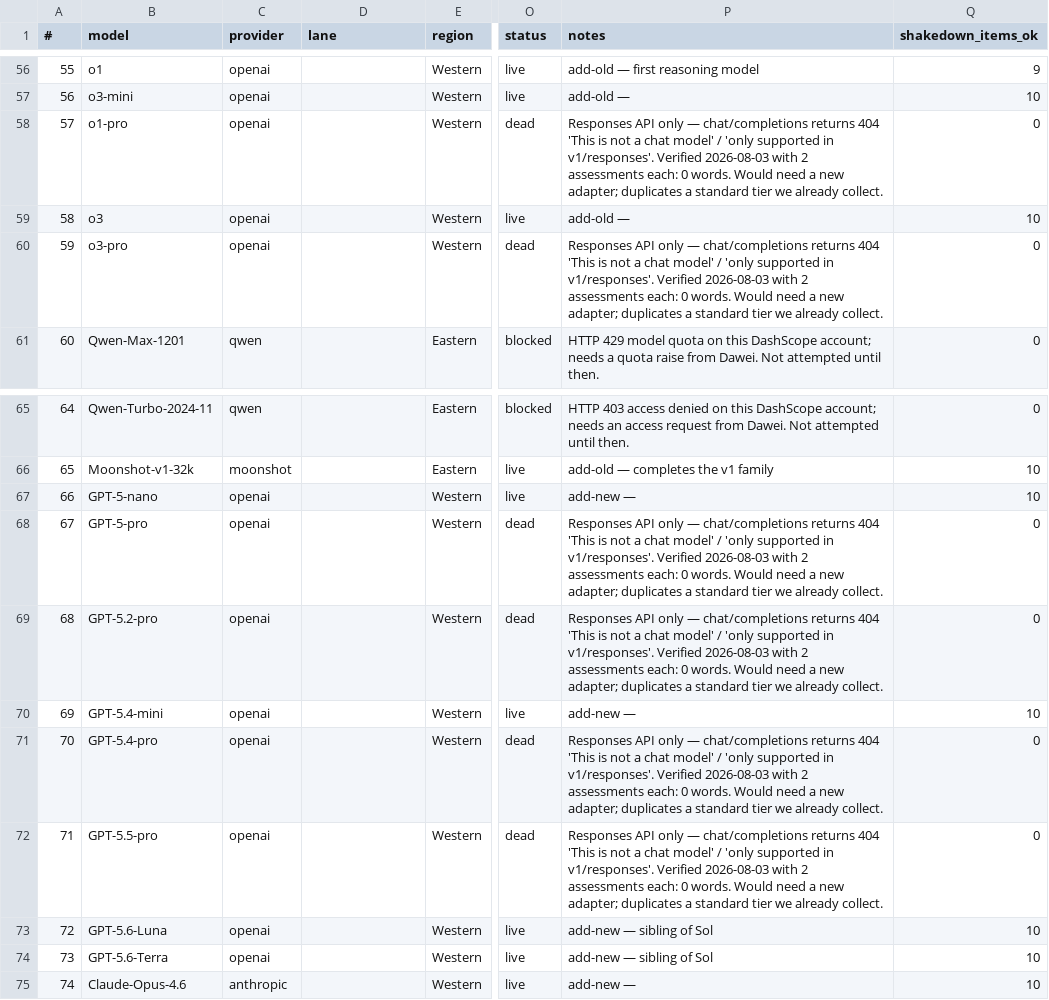
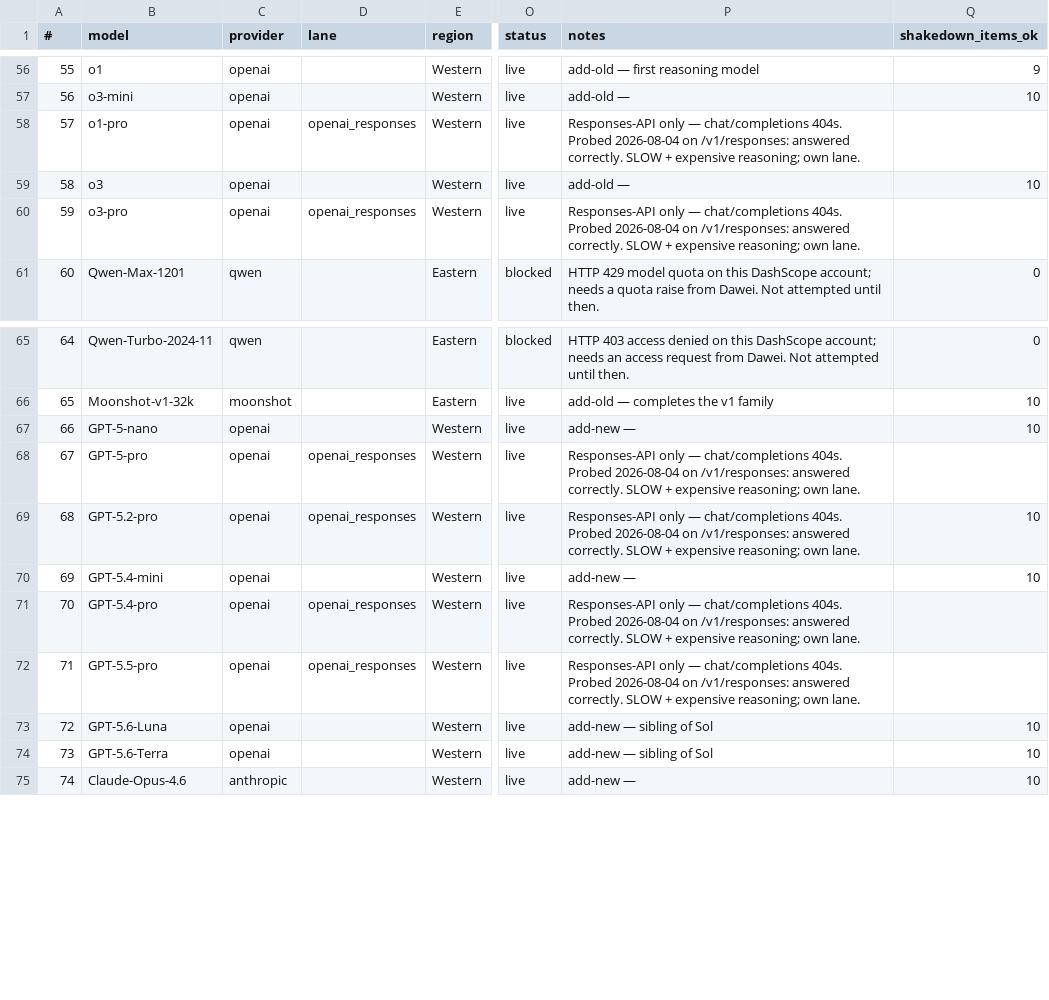
Before and after one commit to dtzx00/Automated-Intelligence-Tests, a CSV file: machine_data/models.csv, drawn as a sheet; only a part is shown, gaps mark what is left out; the diff names each change by its address in the sheet, - before the commit and + after, or states it on an @@ line.

Commit message:
The six pro models are not dead — they need /v1/responses, so give them an adapter
I called them dead yesterday on the strength of a 404 from chat/completions. That was wrong: the
404 says which endpoint to use, and I did not go try it. All six answer on /v1/responses with the
same prompt, verified 2026-08-04:

  o1-pro 42s 'organ' | o3-pro 59s 'harpsichord' | GPT-5-pro 161s 'instrument'
  GPT-5.2-pro 6s | GPT-5.4-pro 12s | GPT-5.5-pro 28s — all 'instrument'

Full assessment through the collector (GPT-5.2-pro, 10 items in parallel): 10/10 words in 62s,
temperature 1.0 accepted, reasoning summaries captured on 9 of 10 items.

WHAT CHANGED
- _openai_responses adapter: same single user turn, different envelope, so the condition is
  unchanged. Maps the Responses shapes onto our row: output[].message content -> text,
  output[].reasoning summary -> reasoning_text, status(+incomplete_details) -> finish_reason,
  input/output/total_tokens -> the token columns.
- reasoning.summary='auto' is a CAPTURE knob, not an effort knob — it summarises thinking the model
  does anyway, and without it the reasoning item comes back empty. Retries once without it if the
  account is not verified for summaries, rather than losing the answer.
- New lane openai_responses on the same key and account as openai. Separate lane so six slow
  expensive models get their own file and concurrency pool instead of clogging the 33-model chat
  lane. Explicit (0,2) temperature range — the implicit default was already right, which is exactly
  how a wrong default would have hidden.
- Registry: six rows back to live, lane openai_responses. Lineup 69 -> 75.
- README documents a three-pass run: fast 61, pro six, slow eight.

COST IS THE REAL DECISION, NOT THE ENDPOINT. At n=100 that tier runs order $700-1,700 with over
half of it o1-pro alone ($150/$600 per 1M, and its reasoning length varied 5x across two draws).
Batch API halves every one of these if 24h turnaround is acceptable. Table in MODEL_LINEUP.md.

```diff
--- a/machine_data/models.csv
+++ b/machine_data/models.csv
-D58 (lane): (empty)
+D58 (lane): openai_responses
-O58 (status): dead
+O58 (status): live
-P58 (notes): Responses API only — chat/completions returns 404 'This is not a chat model' / 'only supported in v1/responses'. Verified 2026-08-03 with 2 assessments each: 0 words. Would need a new adapter; duplicates a standard tier we already collect.
+P58 (notes): Responses-API only — chat/completions 404s. Probed 2026-08-04 on /v1/responses: answered correctly. SLOW + expensive reasoning; own lane.
-Q58 (shakedown_items_ok): 0
+Q58 (shakedown_items_ok): (empty)
-D60 (lane): (empty)
+D60 (lane): openai_responses
-O60 (status): dead
+O60 (status): live
-P60 (notes): Responses API only — chat/completions returns 404 'This is not a chat model' / 'only supported in v1/responses'. Verified 2026-08-03 with 2 assessments each: 0 words. Would need a new adapter; duplicates a standard tier we already collect.
+P60 (notes): Responses-API only — chat/completions 404s. Probed 2026-08-04 on /v1/responses: answered correctly. SLOW + expensive reasoning; own lane.
-Q60 (shakedown_items_ok): 0
+Q60 (shakedown_items_ok): (empty)
-D68:D69 (lane): (empty)
+D68:D69 (lane): openai_responses
-O68:O69 (status): dead
+O68:O69 (status): live
-P68:P69 (notes): Responses API only — chat/completions returns 404 'This is not a chat model' / 'only supported in v1/responses'. Verified 2026-08-03 with 2 assessments each: 0 words. Would need a new adapter; duplicates a standard tier we already collect.
+P68:P69 (notes): Responses-API only — chat/completions 404s. Probed 2026-08-04 on /v1/responses: answered correctly. SLOW + expensive reasoning; own lane.
-Q68 (shakedown_items_ok): 0
+Q68 (shakedown_items_ok): (empty)
-Q69 (shakedown_items_ok): 0
+Q69 (shakedown_items_ok): 10
-D71:D72 (lane): (empty)
+D71:D72 (lane): openai_responses
-O71:O72 (status): dead
+O71:O72 (status): live
-P71:P72 (notes): Responses API only — chat/completions returns 404 'This is not a chat model' / 'only supported in v1/responses'. Verified 2026-08-03 with 2 assessments each: 0 words. Would need a new adapter; duplicates a standard tier we already collect.
+P71:P72 (notes): Responses-API only — chat/completions 404s. Probed 2026-08-04 on /v1/responses: answered correctly. SLOW + expensive reasoning; own lane.
-Q71:Q72 (shakedown_items_ok): 0
+Q71:Q72 (shakedown_items_ok): (empty)
```
Also changed, not shown: 3 other files.
